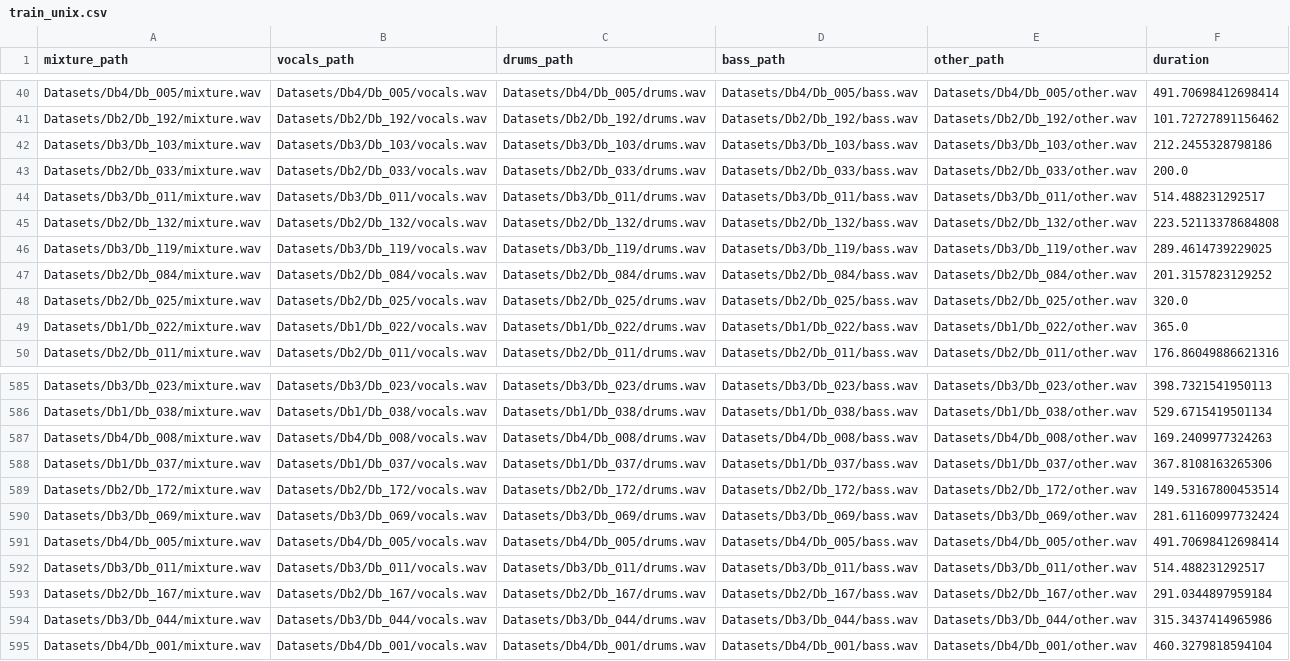
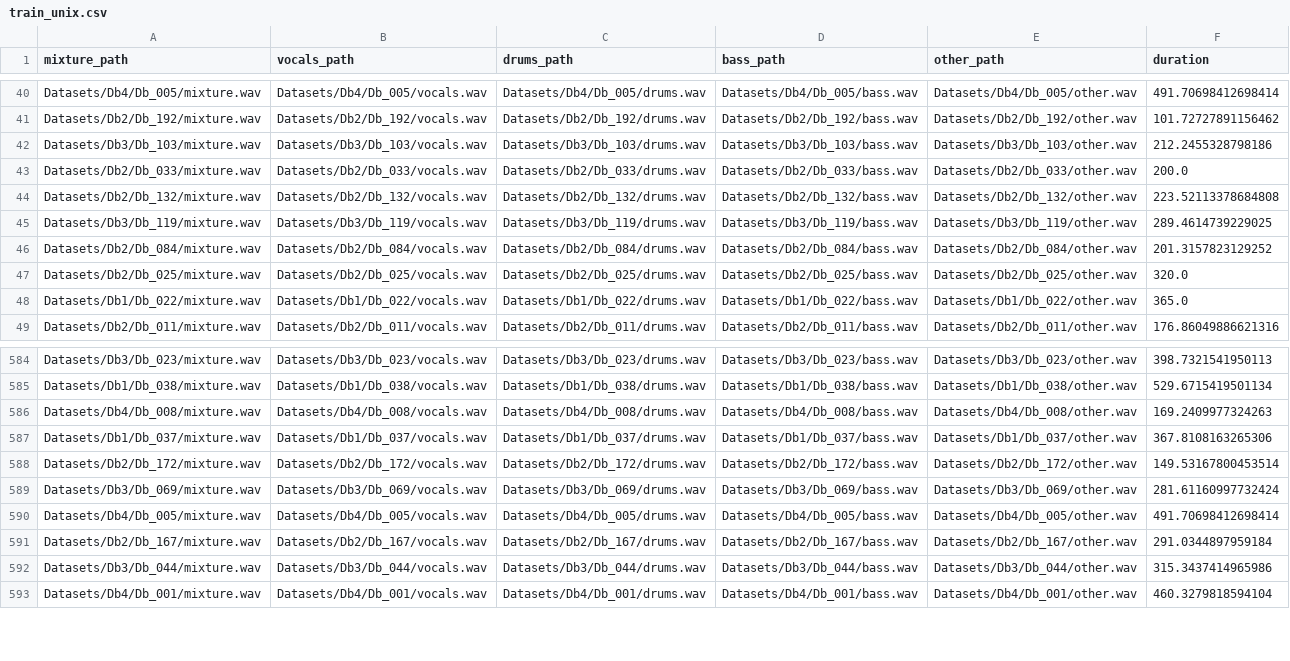
Before and after one commit to Nick-Miras/spleeter-deployment, a CSV file: data/train_unix.csv, drawn as a sheet; only a part is shown, gaps mark what is left out; the diff names each change by its address in the sheet, - before the commit and + after, or states it on an @@ line.

Commit message:
Replace modified_config.json with config.json in scripts and configuration files; add new config.json for training setup

```diff
--- a/data/train_unix.csv
+++ b/data/train_unix.csv
-row 44: Datasets/Db3/Db_011/mixture.wav | Datasets/Db3/Db_011/vocals.wav | Datasets/Db3/Db_011/drums.wav | Datasets/Db3/Db_011/bass.wav | Datasets/Db3/Db_011/other.wav | 514.488231292517
-row 592: Datasets/Db3/Db_011/mixture.wav | Datasets/Db3/Db_011/vocals.wav | Datasets/Db3/Db_011/drums.wav | Datasets/Db3/Db_011/bass.wav | Datasets/Db3/Db_011/other.wav | 514.488231292517
```
Also changed, not shown: 7 other files.
